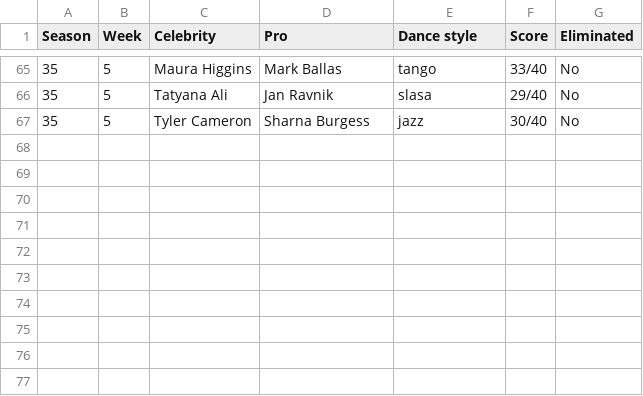
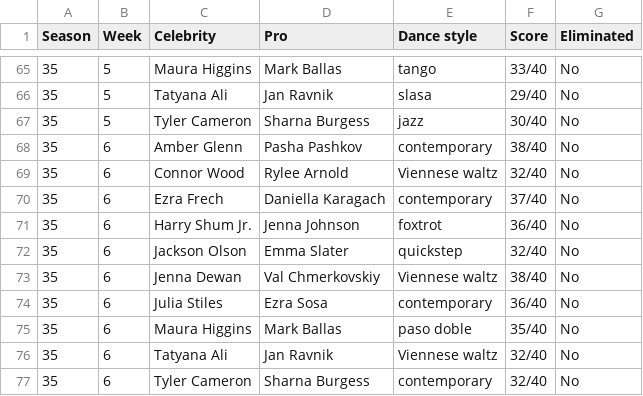
Before and after one commit to ariellaedel/DWTS-2026-tracker, a CSV file: dwts_data.csv, drawn as a sheet; only a part is shown, gaps mark what is left out; the diff names each change by its address in the sheet, - before the commit and + after, or states it on an @@ line.

Commit message:
Updated scores from this week.

```diff
--- a/dwts_data.csv
+++ b/dwts_data.csv
+row 68: 35 | 6 | Amber Glenn | Pasha Pashkov | contemporary | 38/40 | No
+row 69: 35 | 6 | Connor Wood | Rylee Arnold | Viennese waltz | 32/40 | No
+row 70: 35 | 6 | Ezra Frech | Daniella Karagach | contemporary | 37/40 | No
+row 71: 35 | 6 | Harry Shum Jr. | Jenna Johnson | foxtrot | 36/40 | No
+row 72: 35 | 6 | Jackson Olson | Emma Slater | quickstep | 32/40 | No
+row 73: 35 | 6 | Jenna Dewan | Val Chmerkovskiy | Viennese waltz | 38/40 | No
+row 74: 35 | 6 | Julia Stiles | Ezra Sosa | contemporary | 36/40 | No
+row 75: 35 | 6 | Maura Higgins | Mark Ballas | paso doble | 35/40 | No
+row 76: 35 | 6 | Tatyana Ali | Jan Ravnik | Viennese waltz | 32/40 | No
+row 77: 35 | 6 | Tyler Cameron | Sharna Burgess | contemporary | 32/40 | No
```
Also changed, not shown: 1 other file.
